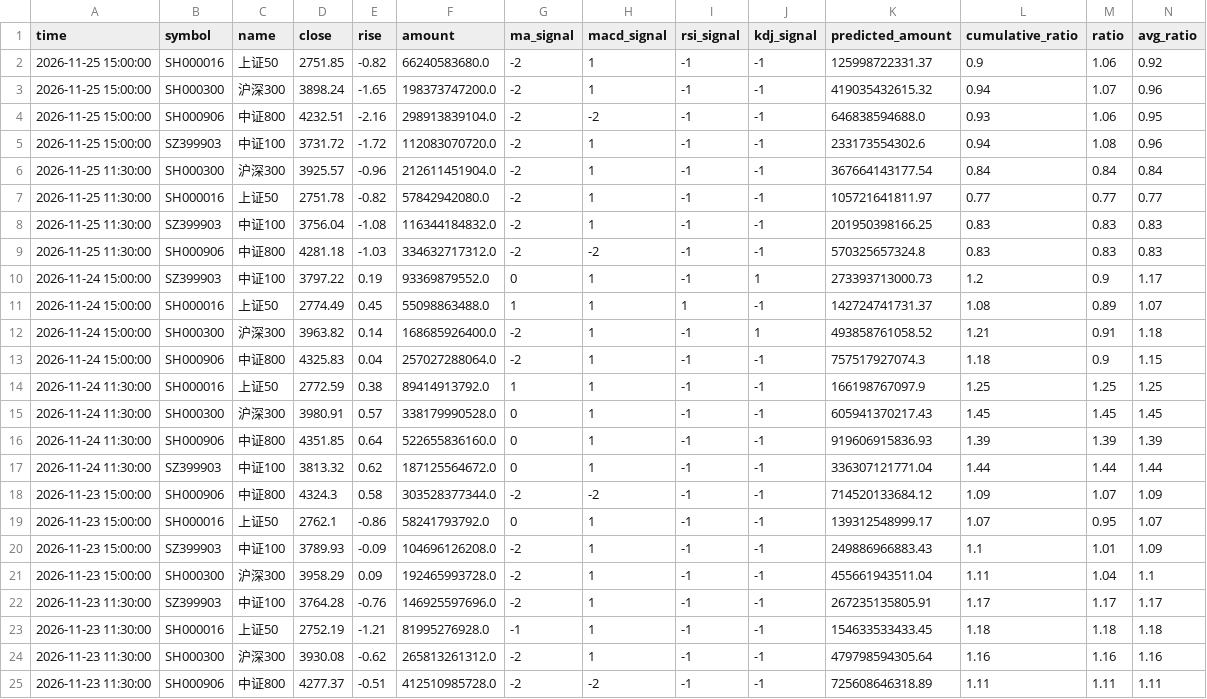
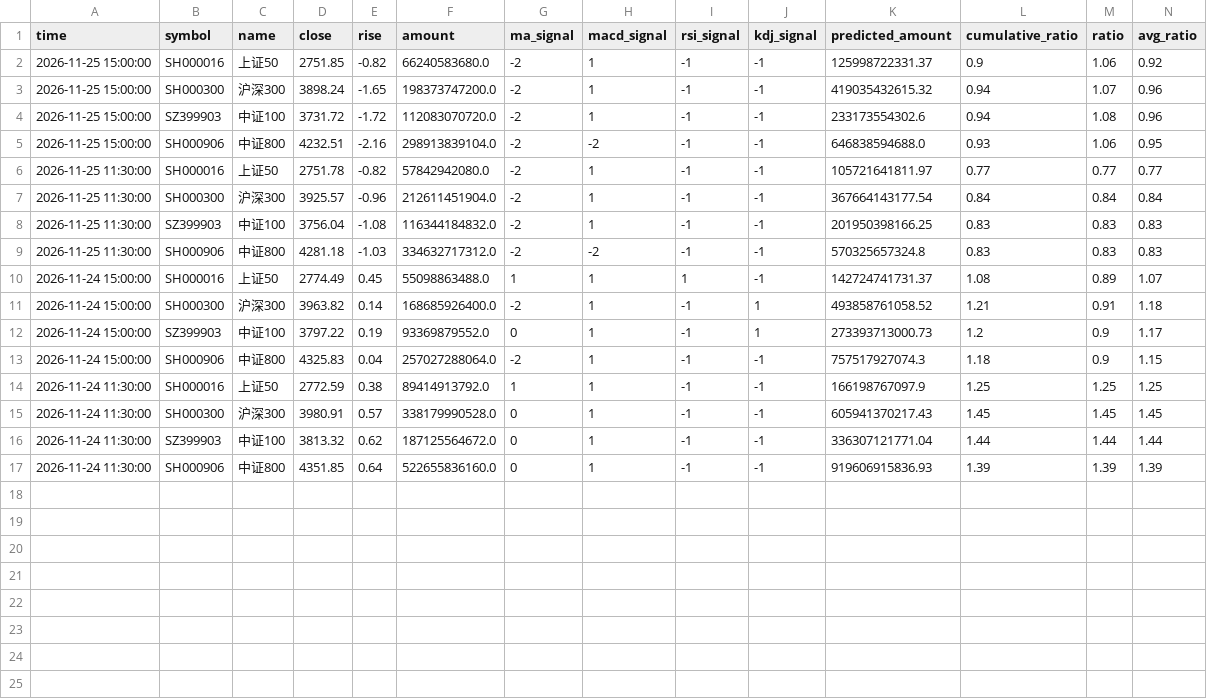
Before and after one commit to siderdata/tss_ai_stock, a CSV file: data/LARGE_CAP_INDICES_ta_signals_120min_ta_signals_120min_2days_data.csv, drawn as a sheet; only a part is shown; removed rows and columns are numbered as before the commit, all else as after; rows hold the shown columns only; the diff names each change by its address in the sheet, - before the commit and + after, or states it on an @@ line.

```diff
--- a/data/LARGE_CAP_INDICES_ta_signals_120min_ta_signals_120min_2days_data.csv
+++ b/data/LARGE_CAP_INDICES_ta_signals_120min_ta_signals_120min_2days_data.csv
@@ row 5 moved to row 4: 2026-11-25 15:00:00 @@
@@ row 7 moved to row 6: 2026-11-25 11:30:00 @@
@@ row 10 moved to row 12: 2026-11-24 15:00:00 @@
@@ row 17 moved to row 16: 2026-11-24 11:30:00 @@
-row 18: 2026-11-23 15:00:00 | SH000906 | 中证800 | 4324.3 | 0.58 | 303528377344.0 | -2 | -2 | -1 | -1 | 714520133684.12 | 1.09 | 1.07 | 1.09
-row 19: 2026-11-23 15:00:00 | SH000016 | 上证50 | 2762.1 | -0.86 | 58241793792.0 | 0 | 1 | -1 | -1 | 139312548999.17 | 1.07 | 0.95 | 1.07
-row 20: 2026-11-23 15:00:00 | SZ399903 | 中证100 | 3789.93 | -0.09 | 104696126208.0 | -2 | 1 | -1 | -1 | 249886966883.43 | 1.1 | 1.01 | 1.09
-row 21: 2026-11-23 15:00:00 | SH000300 | 沪深300 | 3958.29 | 0.09 | 192465993728.0 | -2 | 1 | -1 | -1 | 455661943511.04 | 1.11 | 1.04 | 1.1
-row 22: 2026-11-23 11:30:00 | SZ399903 | 中证100 | 3764.28 | -0.76 | 146925597696.0 | -2 | 1 | -1 | -1 | 267235135805.91 | 1.17 | 1.17 | 1.17
-row 23: 2026-11-23 11:30:00 | SH000016 | 上证50 | 2752.19 | -1.21 | 81995276928.0 | -1 | 1 | -1 | -1 | 154633533433.45 | 1.18 | 1.18 | 1.18
-row 24: 2026-11-23 11:30:00 | SH000300 | 沪深300 | 3930.08 | -0.62 | 265813261312.0 | -2 | 1 | -1 | -1 | 479798594305.64 | 1.16 | 1.16 | 1.16
-row 25: 2026-11-23 11:30:00 | SH000906 | 中证800 | 4277.37 | -0.51 | 412510985728.0 | -2 | -2 | -1 | -1 | 725608646318.89 | 1.11 | 1.11 | 1.11
```
Also changed, not shown: data/CORE_INDICES_ta_signals_120min_ta_signals_120min_2days_data.csv, data/CORE_INDICES_ta_signals_60min_ta_signals_60min_2days_data.csv, 48 other files.
